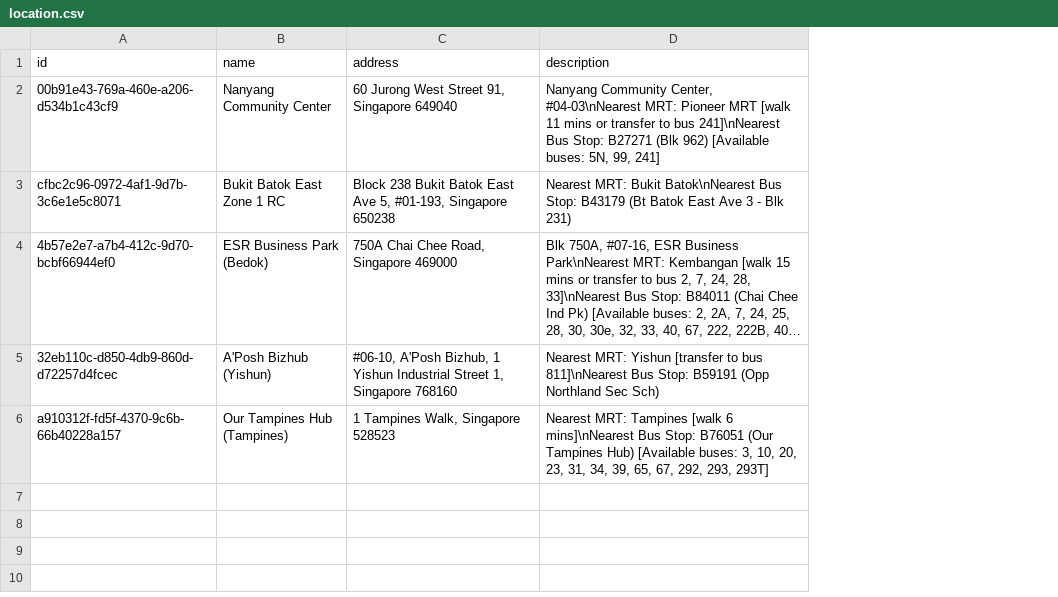
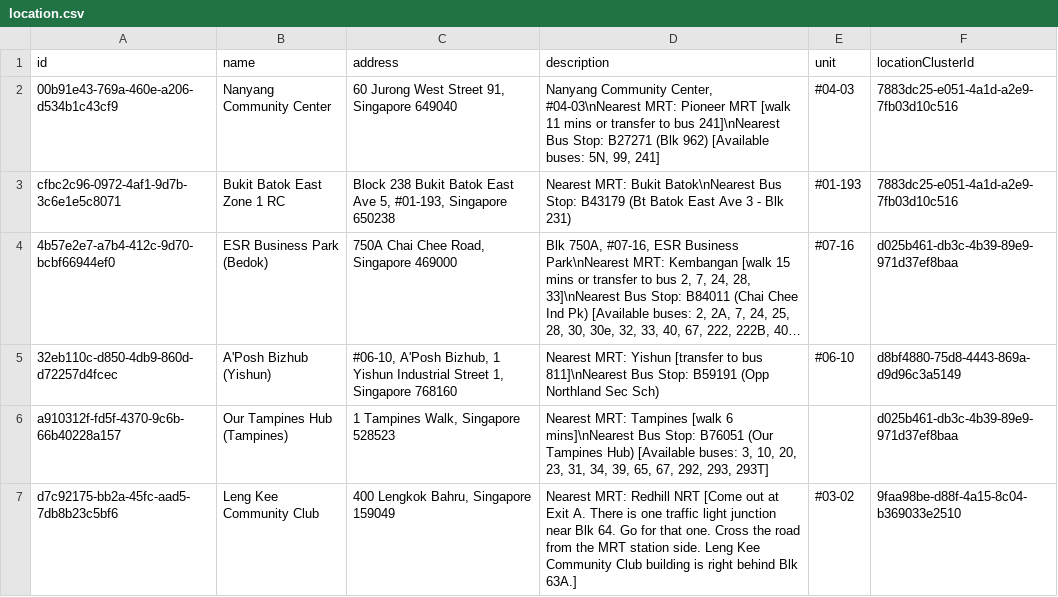
Before and after one commit to alvinngow/byte-management-system, a CSV file: prisma/seed-data/location.csv, drawn as a sheet; long unchanged cells end in …; the diff names each change by its address in the sheet, - before the commit and + after, or states it on an @@ line.

Commit message:
fix: Link one Location to one LocationCluster [BIMST08-214] (#134)

```diff
--- a/prisma/seed-data/location.csv
+++ b/prisma/seed-data/location.csv
+column E (unit), rows 2-5: #04-03 | #01-193 | #07-16 | #06-10
+column F (locationClusterId), rows 2-6: 7883dc25-e051-4a1d-a2e9-7fb03d10c516 | 7883dc25-e051-4a1d-a2e9-7fb03d10c516 | d025b461-db3c-4b39-89e9-971d37ef8baa | d8bf4880-75d8-4443-869a-d9d96c3a5149 | d025b461-db3c-4b39-89e9-971d37ef8baa
+row 7: d7c92175-bb2a-45fc-aad5-7db8b23c5bf6 | Leng Kee Community Club | 400 Lengkok Bahru, Singapore 159049 | Nearest MRT: Redhill NRT [Come out at Exit A. There is one traffic light junction near Blk 64. Go for that one. Cross the road from the MRT station side. Leng Kee Community Club building is right behind Blk 63A.] | #03-02 | 9faa98be-d88f-4a15-8c04-b369033e2510
```
Also changed, not shown: 17 other files.
